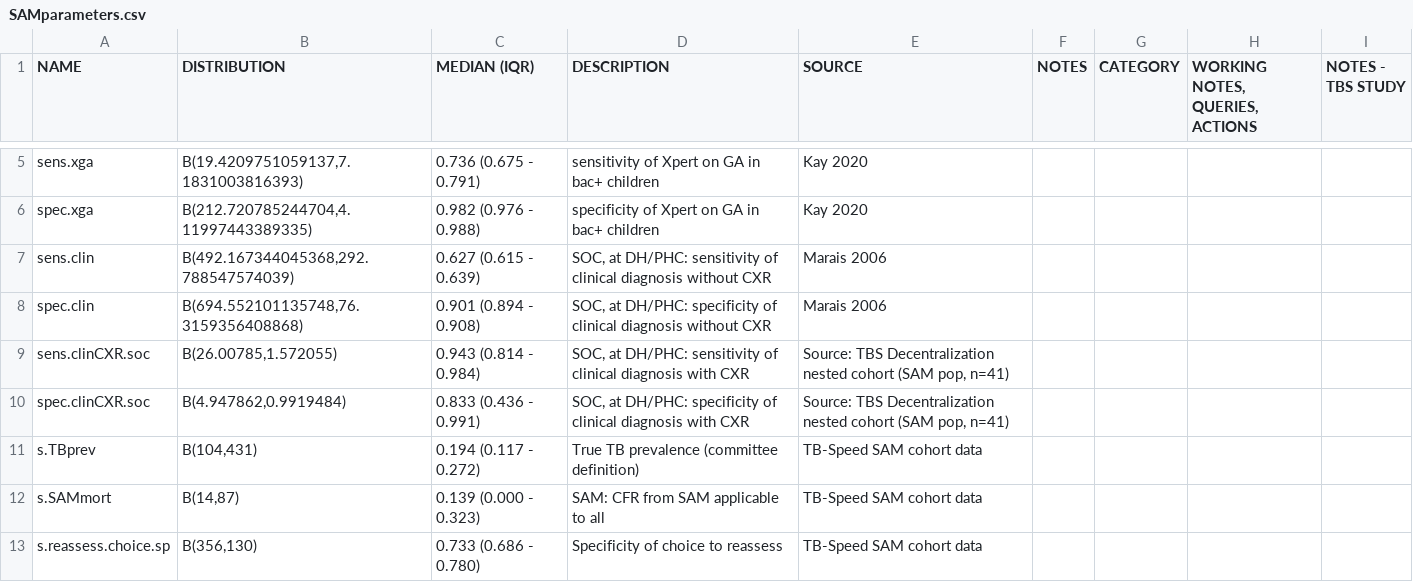
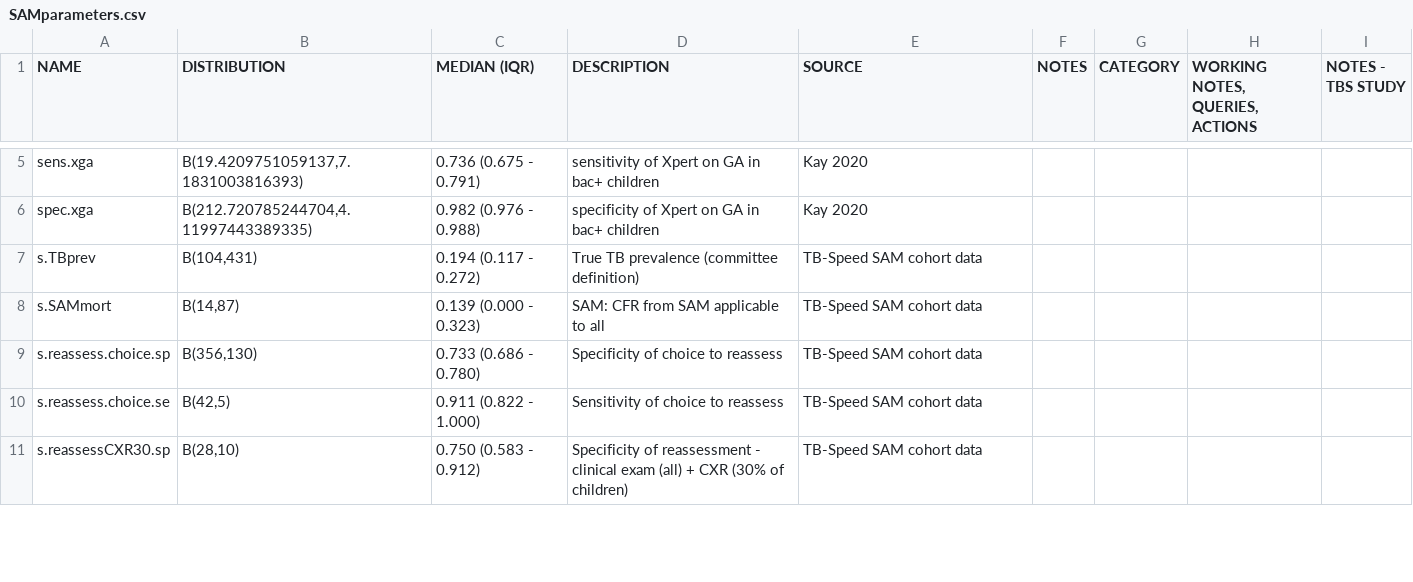
Before and after one commit to petedodd/TBSsam, a CSV file: data/SAMparameters.csv, drawn as a sheet; only a part is shown, gaps mark what is left out; the shorter side is filled out with more unchanged rows.

```diff
--- a/data/SAMparameters.csv
+++ b/data/SAMparameters.csv
@@ -6,6 +6,2 @@ sens.xga,"B(19.4209751059137,7.1831003816393)",0.736 (0.675 - 0.791),sensitivity
 spec.xga,"B(212.720785244704,4.11997443389335)",0.982 (0.976 - 0.988),specificity of Xpert on GA in bac+ children,Kay 2020,,,,
-sens.clin,"B(492.167344045368,292.788547574039)",0.627 (0.615 - 0.639),"SOC, at DH/PHC: sensitivity of clinical diagnosis without CXR",Marais 2006,,,,
-spec.clin,"B(694.552101135748,76.3159356408868)",0.901 (0.894 - 0.908),"SOC, at DH/PHC: specificity of clinical diagnosis without CXR",Marais 2006,,,,
-sens.clinCXR.soc,"B(26.00785,1.572055)",0.943 (0.814 - 0.984),"SOC, at DH/PHC: sensitivity of clinical diagnosis with CXR","Source: TBS Decentralization nested cohort (SAM pop, n=41)",,,,
-spec.clinCXR.soc,"B(4.947862,0.9919484)",0.833 (0.436 - 0.991),"SOC, at DH/PHC: specificity of clinical diagnosis with CXR","Source: TBS Decentralization nested cohort (SAM pop, n=41)",,,,
 s.TBprev,"B(104,431)",0.194 (0.117 - 0.272),True TB prevalence (committee definition),TB-Speed SAM cohort data,,,,
```
Also changed, not shown: data/ICERtable.csv, data/tICERtable.csv, 4 other files.
